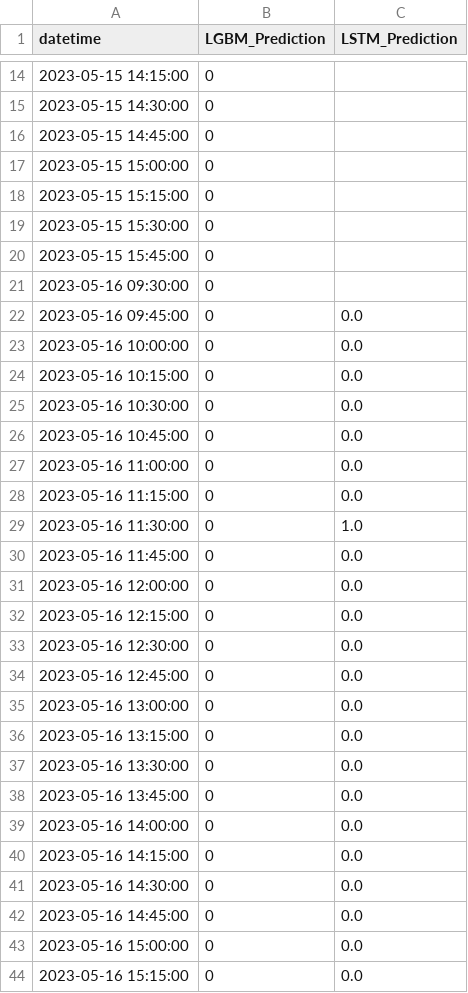
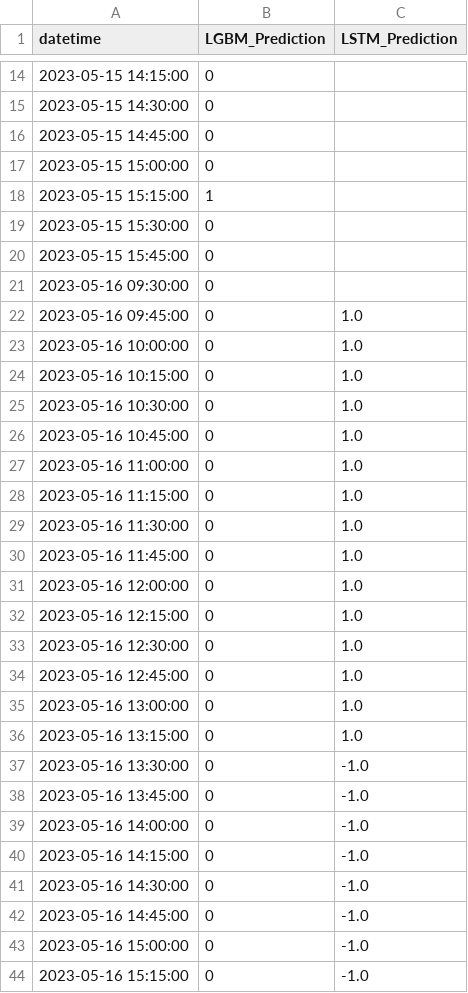
Before and after one commit to shell1610/Predictions, a CSV file: Predictions.csv, drawn as a sheet; only a part is shown, gaps mark what is left out; the diff covers the shown part only.

Commit message:
Update predictions file

```diff
--- a/Predictions.csv
+++ b/Predictions.csv
@@ -17,3 +17,3 @@ datetime,LGBM_Prediction,LSTM_Prediction
 2023-05-15 15:00:00,0,
-2023-05-15 15:15:00,0,
+2023-05-15 15:15:00,1,
 2023-05-15 15:30:00,0,
@@ -21,24 +21,24 @@ datetime,LGBM_Prediction,LSTM_Prediction
 2023-05-16 09:30:00,0,
-2023-05-16 09:45:00,0,0.0
-2023-05-16 10:00:00,0,0.0
-2023-05-16 10:15:00,0,0.0
-2023-05-16 10:30:00,0,0.0
-2023-05-16 10:45:00,0,0.0
-2023-05-16 11:00:00,0,0.0
-2023-05-16 11:15:00,0,0.0
+2023-05-16 09:45:00,0,1.0
+2023-05-16 10:00:00,0,1.0
+2023-05-16 10:15:00,0,1.0
+2023-05-16 10:30:00,0,1.0
+2023-05-16 10:45:00,0,1.0
+2023-05-16 11:00:00,0,1.0
+2023-05-16 11:15:00,0,1.0
 2023-05-16 11:30:00,0,1.0
-2023-05-16 11:45:00,0,0.0
-2023-05-16 12:00:00,0,0.0
-2023-05-16 12:15:00,0,0.0
-2023-05-16 12:30:00,0,0.0
-2023-05-16 12:45:00,0,0.0
-2023-05-16 13:00:00,0,0.0
-2023-05-16 13:15:00,0,0.0
-2023-05-16 13:30:00,0,0.0
-2023-05-16 13:45:00,0,0.0
-2023-05-16 14:00:00,0,0.0
-2023-05-16 14:15:00,0,0.0
-2023-05-16 14:30:00,0,0.0
-2023-05-16 14:45:00,0,0.0
-2023-05-16 15:00:00,0,0.0
-2023-05-16 15:15:00,0,0.0
+2023-05-16 11:45:00,0,1.0
+2023-05-16 12:00:00,0,1.0
+2023-05-16 12:15:00,0,1.0
+2023-05-16 12:30:00,0,1.0
+2023-05-16 12:45:00,0,1.0
+2023-05-16 13:00:00,0,1.0
+2023-05-16 13:15:00,0,1.0
+2023-05-16 13:30:00,0,-1.0
+2023-05-16 13:45:00,0,-1.0
+2023-05-16 14:00:00,0,-1.0
+2023-05-16 14:15:00,0,-1.0
+2023-05-16 14:30:00,0,-1.0
+2023-05-16 14:45:00,0,-1.0
+2023-05-16 15:00:00,0,-1.0
+2023-05-16 15:15:00,0,-1.0
```
Also changed, not shown: 19 edited cells elsewhere in this file.
